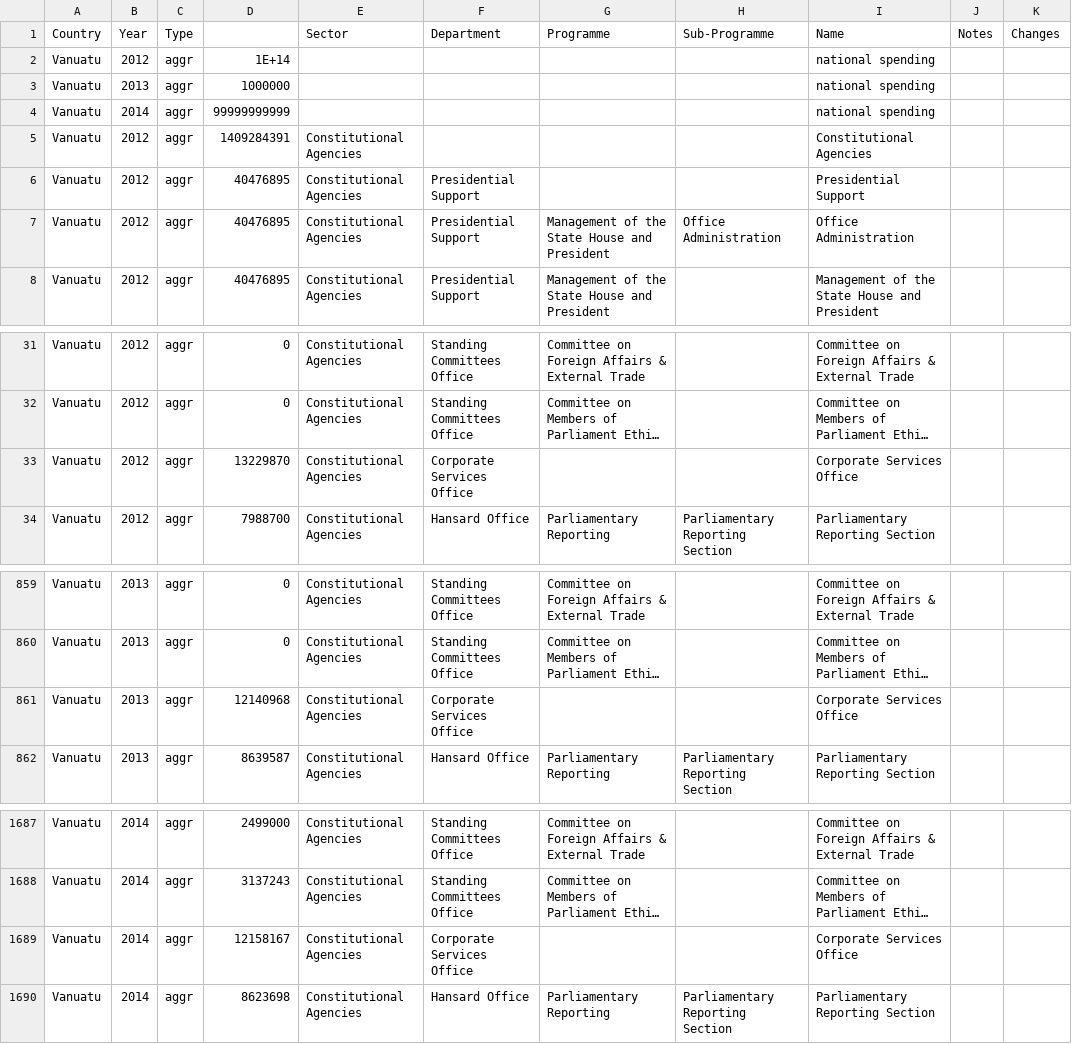
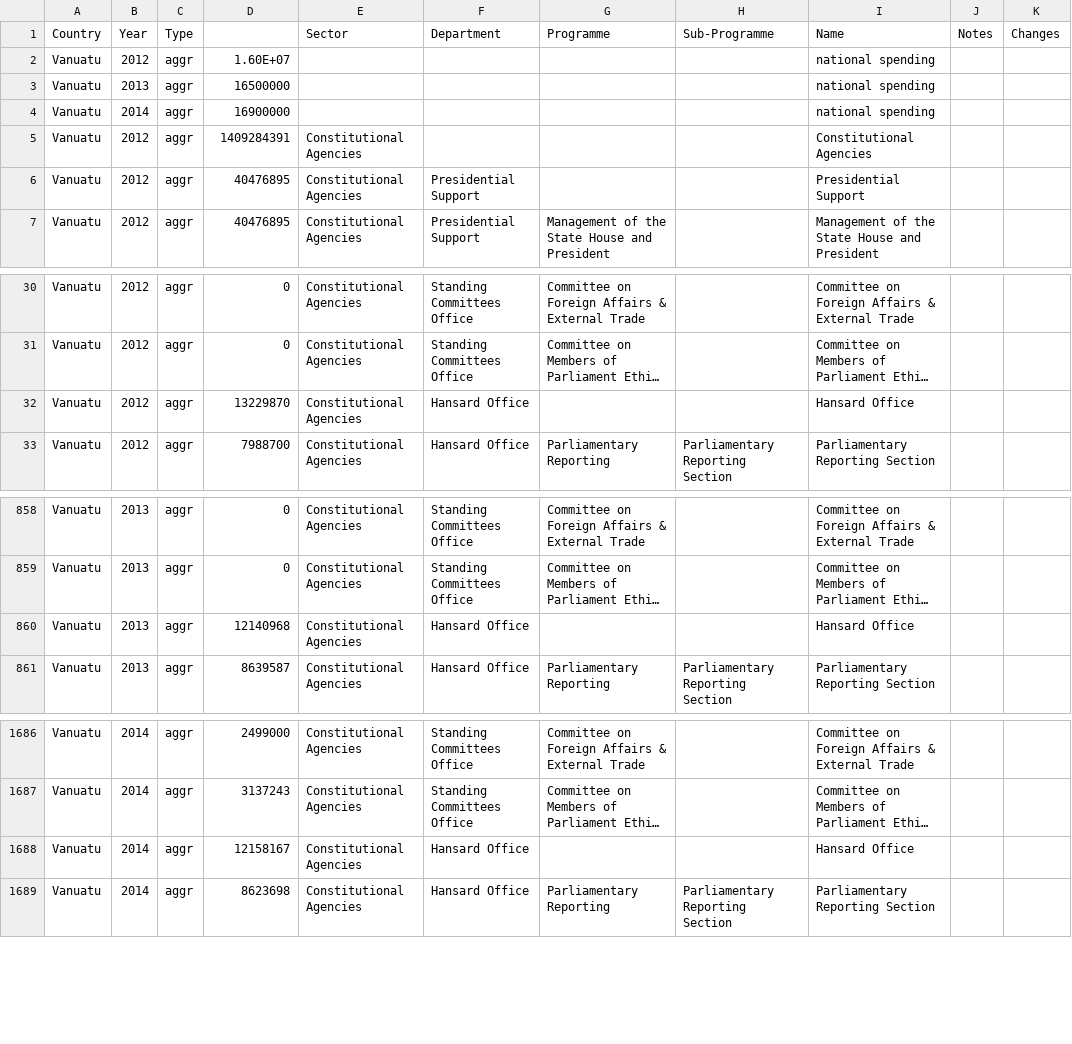
Before and after one commit to gcrumb/budgie, a CSV file: db/vanuatu-test.csv, drawn as a sheet; only a part is shown, gaps mark what is left out; long unchanged cells end in …; removed rows and columns are numbered as before the commit, all else as after; the diff names each change by its address in the sheet, - before the commit and + after, or states it on an @@ line.

Commit message:
More changes to handle Vanuatu data

```diff
--- a/db/vanuatu-test.csv
+++ b/db/vanuatu-test.csv
-D2: 1E+14
+D2: 1.60E+07
-D3: 1000000
+D3: 16500000
-D4: 99999999999
+D4: 16900000
-row 7: Vanuatu | 2012 | aggr | 40476895 | Constitutional Agencies | Presidential Support | Management of the State House and President | Office Administration | Office Administration
-F32 (Department): Corporate Services Office
+F32 (Department): Hansard Office
-I32 (Name): Corporate Services Office
+I32 (Name): Hansard Office
-F860 (Department): Corporate Services Office
+F860 (Department): Hansard Office
-I860 (Name): Corporate Services Office
+I860 (Name): Hansard Office
-F1688 (Department): Corporate Services Office
+F1688 (Department): Hansard Office
-I1688 (Name): Corporate Services Office
+I1688 (Name): Hansard Office
```
Also changed, not shown: 4 other files.
